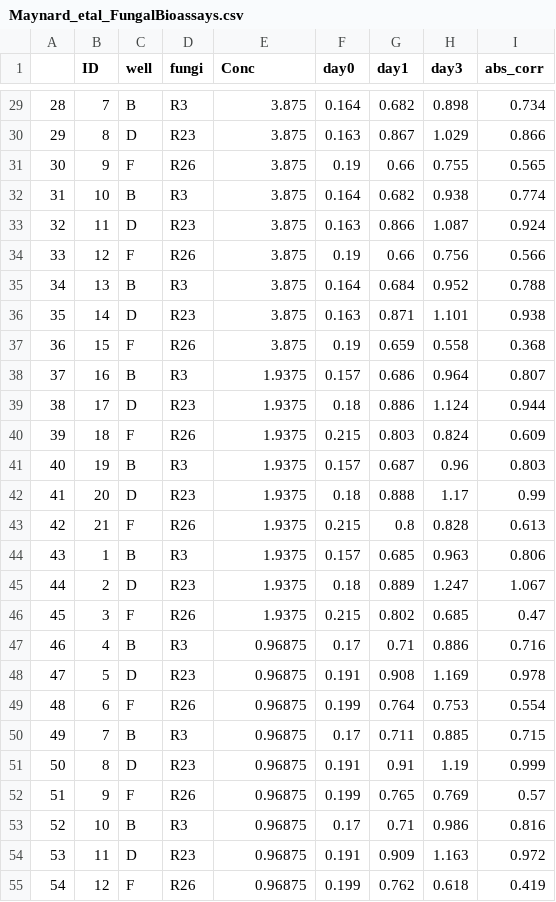
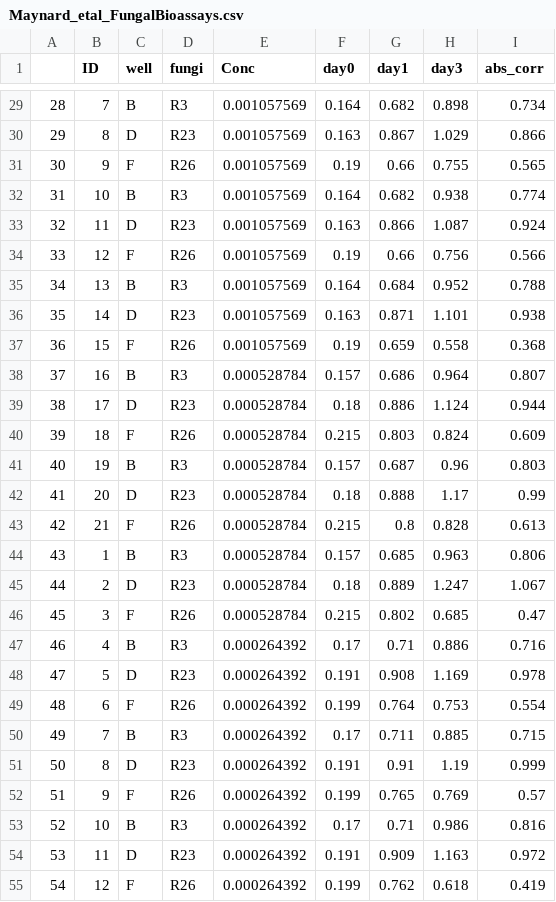
Before and after one commit to ldmaynard/LDM, a CSV file: Alkenylphenols/Maynard_etal_FungalBioassays.csv, drawn as a sheet; only a part is shown, gaps mark what is left out; the diff covers the shown part only.

```diff
--- a/Alkenylphenols/Maynard_etal_FungalBioassays.csv
+++ b/Alkenylphenols/Maynard_etal_FungalBioassays.csv
@@ -29,27 +29,27 @@
-28,7,B,R3,3.875,0.164,0.682,0.898,0.734
-29,8,D,R23,3.875,0.163,0.867,1.029,0.866
-30,9,F,R26,3.875,0.19,0.66,0.755,0.565
-31,10,B,R3,3.875,0.164,0.682,0.938,0.774
-32,11,D,R23,3.875,0.163,0.866,1.087,0.924
-33,12,F,R26,3.875,0.19,0.66,0.756,0.566
-34,13,B,R3,3.875,0.164,0.684,0.952,0.788
-35,14,D,R23,3.875,0.163,0.871,1.101,0.938
-36,15,F,R26,3.875,0.19,0.659,0.558,0.368
-37,16,B,R3,1.9375,0.157,0.686,0.964,0.807
-38,17,D,R23,1.9375,0.18,0.886,1.124,0.944
-39,18,F,R26,1.9375,0.215,0.803,0.824,0.609
-40,19,B,R3,1.9375,0.157,0.687,0.96,0.803
-41,20,D,R23,1.9375,0.18,0.888,1.17,0.99
-42,21,F,R26,1.9375,0.215,0.8,0.828,0.613
-43,1,B,R3,1.9375,0.157,0.685,0.963,0.806
-44,2,D,R23,1.9375,0.18,0.889,1.247,1.067
-45,3,F,R26,1.9375,0.215,0.802,0.685,0.47
-46,4,B,R3,0.96875,0.17,0.71,0.886,0.716
-47,5,D,R23,0.96875,0.191,0.908,1.169,0.978
-48,6,F,R26,0.96875,0.199,0.764,0.753,0.554
-49,7,B,R3,0.96875,0.17,0.711,0.885,0.715
-50,8,D,R23,0.96875,0.191,0.91,1.19,0.999
-51,9,F,R26,0.96875,0.199,0.765,0.769,0.57
-52,10,B,R3,0.96875,0.17,0.71,0.986,0.816
-53,11,D,R23,0.96875,0.191,0.909,1.163,0.972
-54,12,F,R26,0.96875,0.199,0.762,0.618,0.419
+28,7,B,R3,0.001057569,0.164,0.682,0.898,0.734
+29,8,D,R23,0.001057569,0.163,0.867,1.029,0.866
+30,9,F,R26,0.001057569,0.19,0.66,0.755,0.565
+31,10,B,R3,0.001057569,0.164,0.682,0.938,0.774
+32,11,D,R23,0.001057569,0.163,0.866,1.087,0.924
+33,12,F,R26,0.001057569,0.19,0.66,0.756,0.566
+34,13,B,R3,0.001057569,0.164,0.684,0.952,0.788
+35,14,D,R23,0.001057569,0.163,0.871,1.101,0.938
+36,15,F,R26,0.001057569,0.19,0.659,0.558,0.368
+37,16,B,R3,0.000528784,0.157,0.686,0.964,0.807
+38,17,D,R23,0.000528784,0.18,0.886,1.124,0.944
+39,18,F,R26,0.000528784,0.215,0.803,0.824,0.609
+40,19,B,R3,0.000528784,0.157,0.687,0.96,0.803
+41,20,D,R23,0.000528784,0.18,0.888,1.17,0.99
+42,21,F,R26,0.000528784,0.215,0.8,0.828,0.613
+43,1,B,R3,0.000528784,0.157,0.685,0.963,0.806
+44,2,D,R23,0.000528784,0.18,0.889,1.247,1.067
+45,3,F,R26,0.000528784,0.215,0.802,0.685,0.47
+46,4,B,R3,0.000264392,0.17,0.71,0.886,0.716
+47,5,D,R23,0.000264392,0.191,0.908,1.169,0.978
+48,6,F,R26,0.000264392,0.199,0.764,0.753,0.554
+49,7,B,R3,0.000264392,0.17,0.711,0.885,0.715
+50,8,D,R23,0.000264392,0.191,0.91,1.19,0.999
+51,9,F,R26,0.000264392,0.199,0.765,0.769,0.57
+52,10,B,R3,0.000264392,0.17,0.71,0.986,0.816
+53,11,D,R23,0.000264392,0.191,0.909,1.163,0.972
+54,12,F,R26,0.000264392,0.199,0.762,0.618,0.419
```
Also changed, not shown: 45 edited cells elsewhere in this file, Alkenylphenols/fun_calc.csv, 2 other files.
